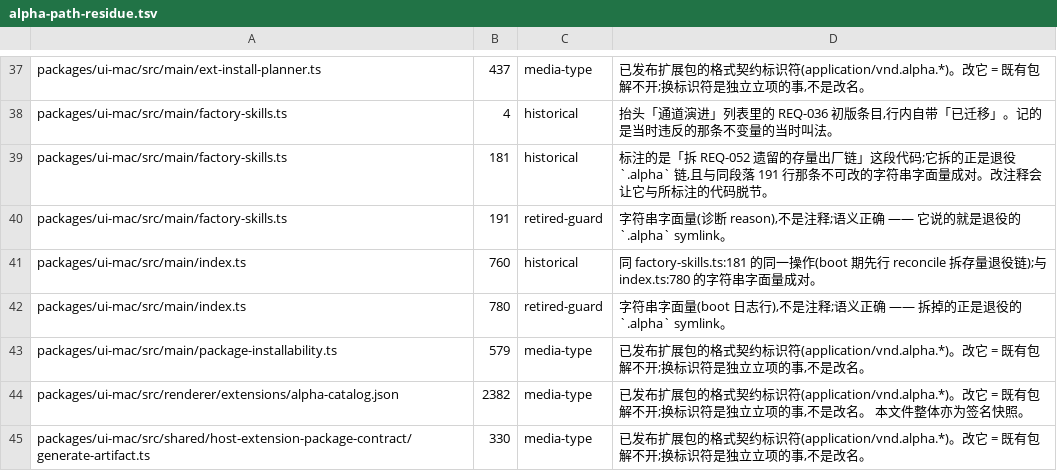
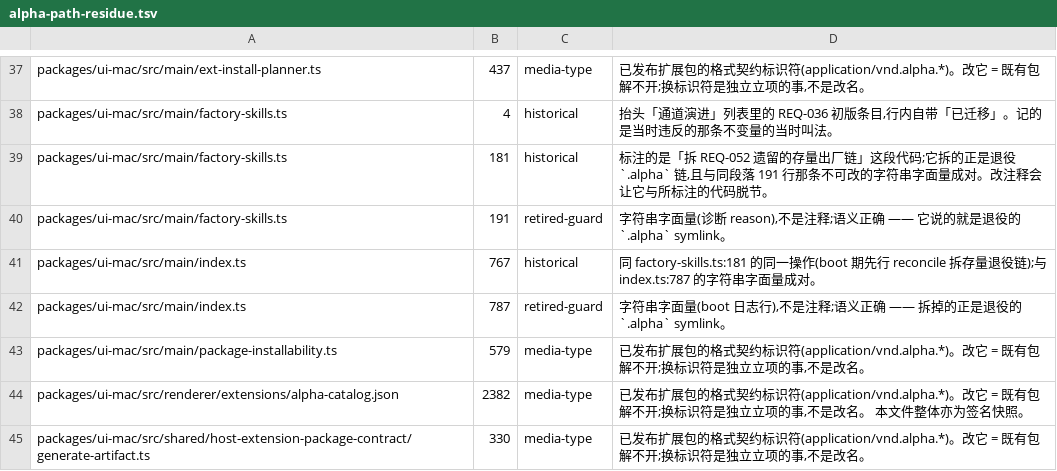
Before and after one commit to jinjunnn/alpha-code, a TSV file: scripts/alpha-path-residue.tsv, drawn as a sheet; only a part is shown, gaps mark what is left out.

```diff
--- a/scripts/alpha-path-residue.tsv
+++ b/scripts/alpha-path-residue.tsv
@@ -40,4 +40,4 @@ packages/ui-mac/src/main/factory-skills.ts	181	historical	标注的是「拆 REQ
 packages/ui-mac/src/main/factory-skills.ts	191	retired-guard	字符串字面量(诊断 reason),不是注释;语义正确 —— 它说的就是退役的 `.alpha` symlink。
-packages/ui-mac/src/main/index.ts	760	historical	同 factory-skills.ts:181 的同一操作(boot 期先行 reconcile 拆存量退役链);与 index.ts:780 的字符串字面量成对。
-packages/ui-mac/src/main/index.ts	780	retired-guard	字符串字面量(boot 日志行),不是注释;语义正确 —— 拆掉的正是退役的 `.alpha` symlink。
+packages/ui-mac/src/main/index.ts	767	historical	同 factory-skills.ts:181 的同一操作(boot 期先行 reconcile 拆存量退役链);与 index.ts:787 的字符串字面量成对。
+packages/ui-mac/src/main/index.ts	787	retired-guard	字符串字面量(boot 日志行),不是注释;语义正确 —— 拆掉的正是退役的 `.alpha` symlink。
 packages/ui-mac/src/main/package-installability.ts	579	media-type	已发布扩展包的格式契约标识符(application/vnd.alpha.*)。改它 = 既有包解不开;换标识符是独立立项的事,不是改名。
```
Also changed, not shown: 5 other files.
